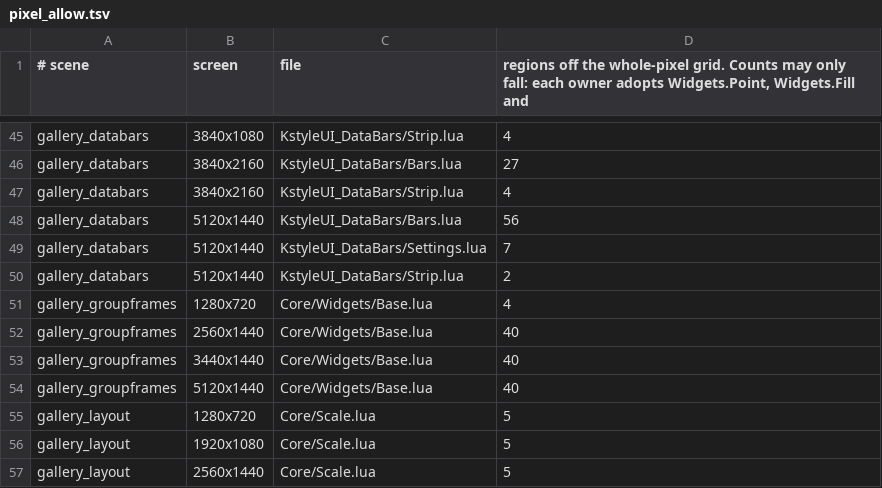
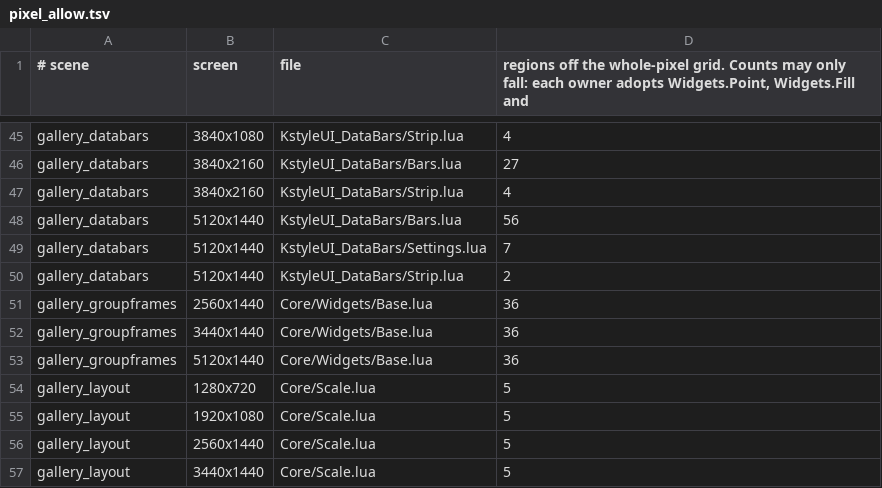
Before and after one commit to korallis/KstyleUI, a TSV file: Tools/regression/pixel_allow.tsv, drawn as a sheet; only a part is shown, gaps mark what is left out; the shorter side is filled out with more unchanged rows.

Commit message:
fix(groupframes): 11 px group text, readable class names, whole-pixel rows and a one-tile +N chip
Co-authored-by: capy-ai[bot] <230910855+capy-ai[bot]@users.noreply.github.com>

```diff
--- a/Tools/regression/pixel_allow.tsv
+++ b/Tools/regression/pixel_allow.tsv
@@ -50,6 +50,5 @@ gallery_databars	5120x1440	KstyleUI_DataBars/Settings.lua	7
 gallery_databars	5120x1440	KstyleUI_DataBars/Strip.lua	2
-gallery_groupframes	1280x720	Core/Widgets/Base.lua	4
-gallery_groupframes	2560x1440	Core/Widgets/Base.lua	40
-gallery_groupframes	3440x1440	Core/Widgets/Base.lua	40
-gallery_groupframes	5120x1440	Core/Widgets/Base.lua	40
+gallery_groupframes	2560x1440	Core/Widgets/Base.lua	36
+gallery_groupframes	3440x1440	Core/Widgets/Base.lua	36
+gallery_groupframes	5120x1440	Core/Widgets/Base.lua	36
 gallery_layout	1280x720	Core/Scale.lua	5
```
Also changed, not shown: 18 other files.
